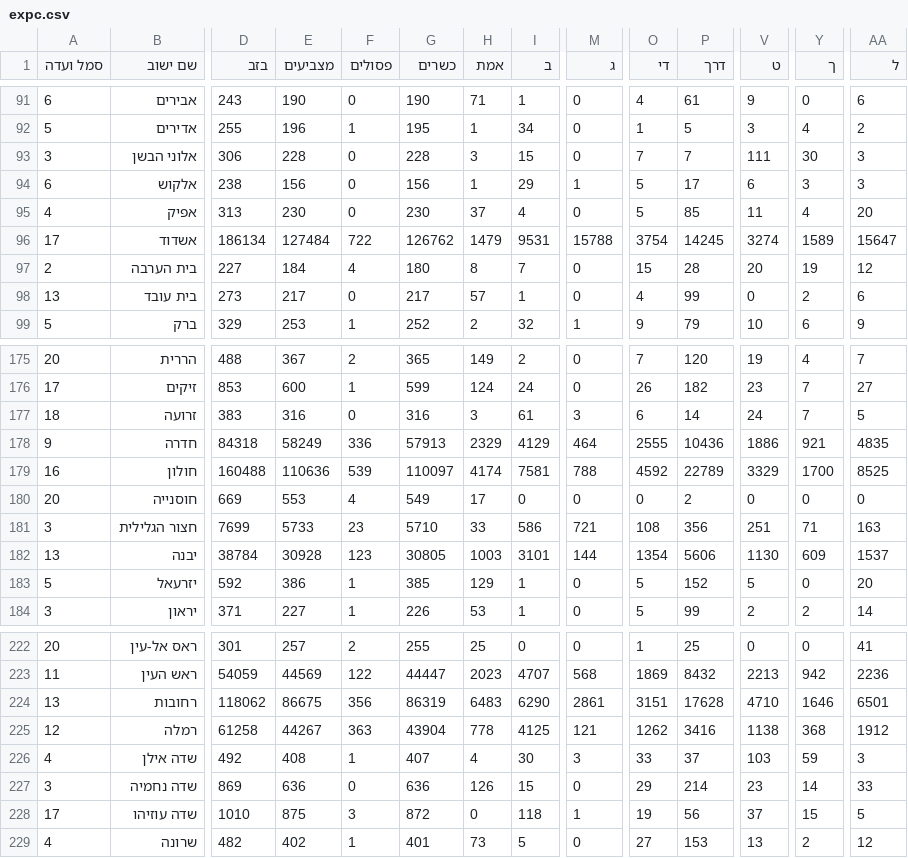
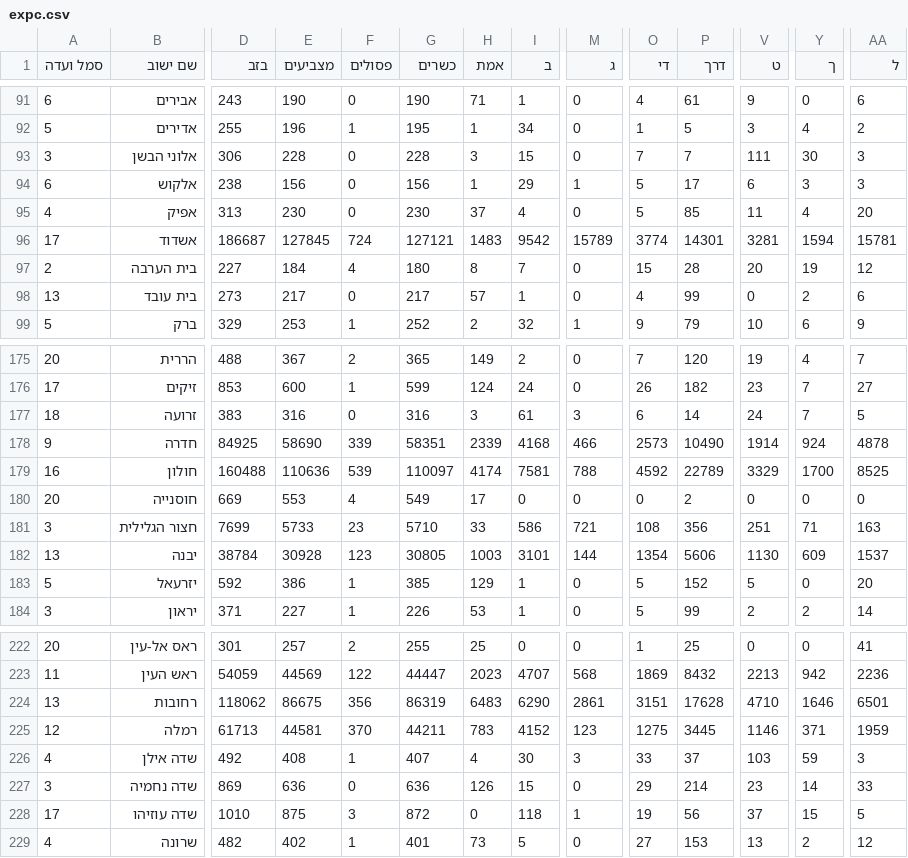
Before and after one commit to angrisanidj/risultati-israele, a CSV file: dati/live/expc.csv, drawn as a sheet; only a part is shown, gaps mark what is left out; the diff covers the shown part only; the diff names each change by its address in the sheet, - before the commit and + after, or states it on an @@ line.

```diff
--- a/dati/live/expc.csv
+++ b/dati/live/expc.csv
-D96 (בזב): 186134
+D96 (בזב): 186687
-E96 (מצביעים): 127484
+E96 (מצביעים): 127845
-F96 (פסולים): 722
+F96 (פסולים): 724
-G96 (כשרים): 126762
+G96 (כשרים): 127121
-H96 (אמת): 1479
+H96 (אמת): 1483
-I96 (ב): 9531
+I96 (ב): 9542
-M96 (ג): 15788
+M96 (ג): 15789
-O96 (די): 3754
+O96 (די): 3774
-P96 (דרך): 14245
+P96 (דרך): 14301
-V96 (ט): 3274
+V96 (ט): 3281
-Y96 (ך): 1589
+Y96 (ך): 1594
-AA96 (ל): 15647
+AA96 (ל): 15781
-D178 (בזב): 84318
+D178 (בזב): 84925
-E178 (מצביעים): 58249
+E178 (מצביעים): 58690
-F178 (פסולים): 336
+F178 (פסולים): 339
-G178 (כשרים): 57913
+G178 (כשרים): 58351
-H178 (אמת): 2329
+H178 (אמת): 2339
-I178 (ב): 4129
+I178 (ב): 4168
-M178 (ג): 464
+M178 (ג): 466
-O178 (די): 2555
+O178 (די): 2573
-P178 (דרך): 10436
+P178 (דרך): 10490
-V178 (ט): 1886
+V178 (ט): 1914
-Y178 (ך): 921
+Y178 (ך): 924
-AA178 (ל): 4835
+AA178 (ל): 4878
-D225 (בזב): 61258
+D225 (בזב): 61713
-E225 (מצביעים): 44267
+E225 (מצביעים): 44581
-F225 (פסולים): 363
+F225 (פסולים): 370
-G225 (כשרים): 43904
+G225 (כשרים): 44211
-H225 (אמת): 778
+H225 (אמת): 783
-I225 (ב): 4125
+I225 (ב): 4152
-M225 (ג): 121
+M225 (ג): 123
-O225 (די): 1262
+O225 (די): 1275
-P225 (דרך): 3416
+P225 (דרך): 3445
-V225 (ט): 1138
+V225 (ט): 1146
-Y225 (ך): 368
+Y225 (ך): 371
-AA225 (ל): 1912
+AA225 (ל): 1959
```
Also changed, not shown: 121 edited cells elsewhere in this file.
